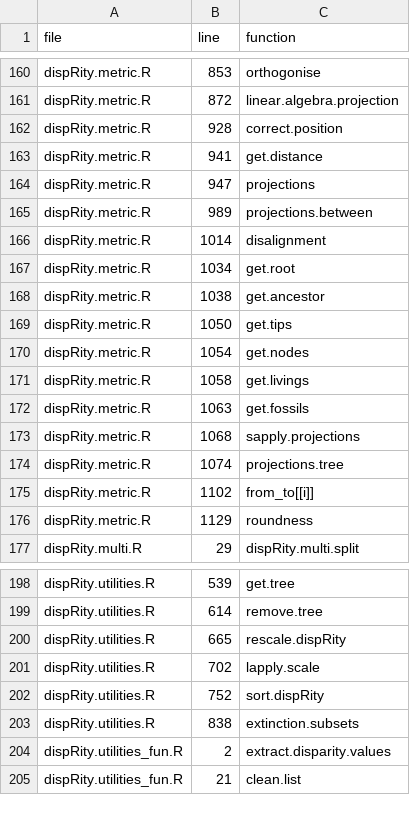
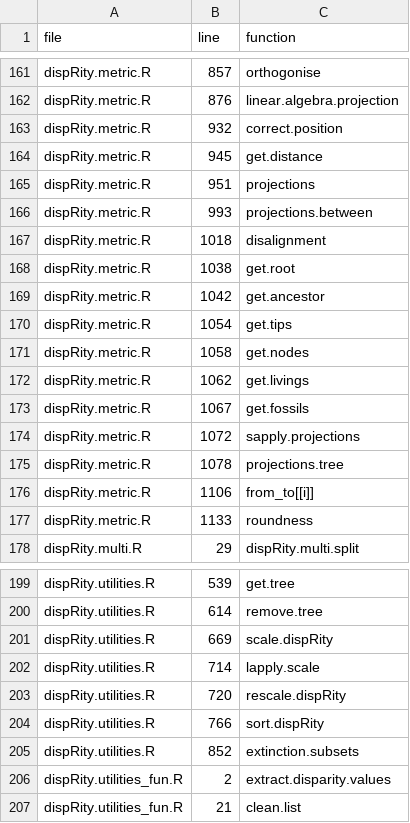
Before and after one commit to TGuillerme/dispRity, a CSV file: function.index.csv, drawn as a sheet; only a part is shown, gaps mark what is left out; addresses are those after the commit; the diff covers the shown part only; the diff names each change by its address in the sheet, - before the commit and + after, or states it on an @@ line.

```diff
--- a/function.index.csv
+++ b/function.index.csv
-B161 (line): 853
+B161 (line): 857
-B162 (line): 872
+B162 (line): 876
-B163 (line): 928
+B163 (line): 932
-B164 (line): 941
+B164 (line): 945
-B165 (line): 947
+B165 (line): 951
-B166 (line): 989
+B166 (line): 993
-B167 (line): 1014
+B167 (line): 1018
-B168 (line): 1034
+B168 (line): 1038
-B169 (line): 1038
+B169 (line): 1042
-B170 (line): 1050
+B170 (line): 1054
-B171 (line): 1054
+B171 (line): 1058
-B172 (line): 1058
+B172 (line): 1062
-B173 (line): 1063
+B173 (line): 1067
-B174 (line): 1068
+B174 (line): 1072
-B175 (line): 1074
+B175 (line): 1078
-B176 (line): 1102
+B176 (line): 1106
-B177 (line): 1129
+B177 (line): 1133
-B201 (line): 665
+B201 (line): 669
-C201 (function): rescale.dispRity
+C201 (function): scale.dispRity
-B202 (line): 702
+B202 (line): 714
+row 203: dispRity.utilities.R | 720 | rescale.dispRity
-B204 (line): 752
+B204 (line): 766
-B205 (line): 838
+B205 (line): 852
```
Also changed, not shown: 1 added row and 54 edited cells elsewhere in this file, 8 other files.
